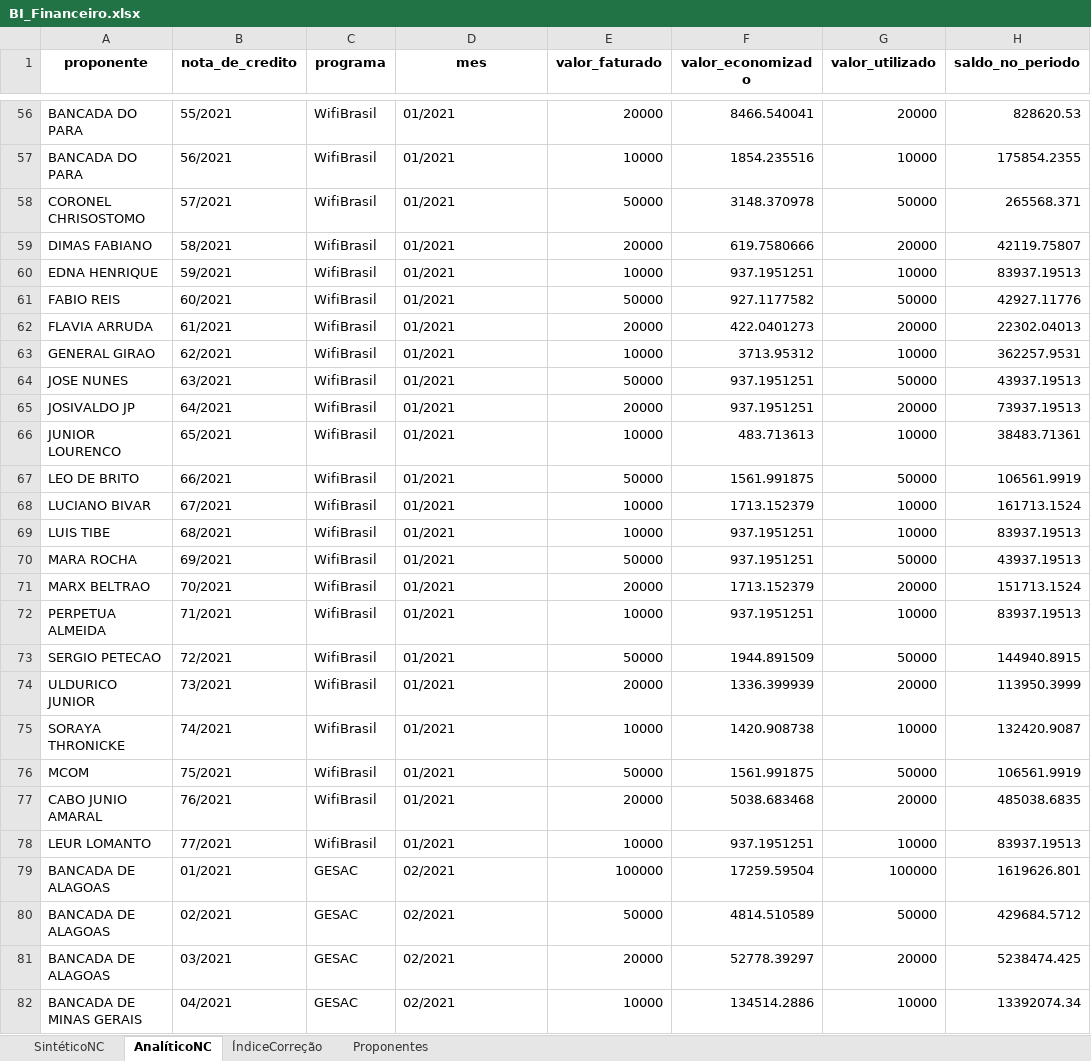
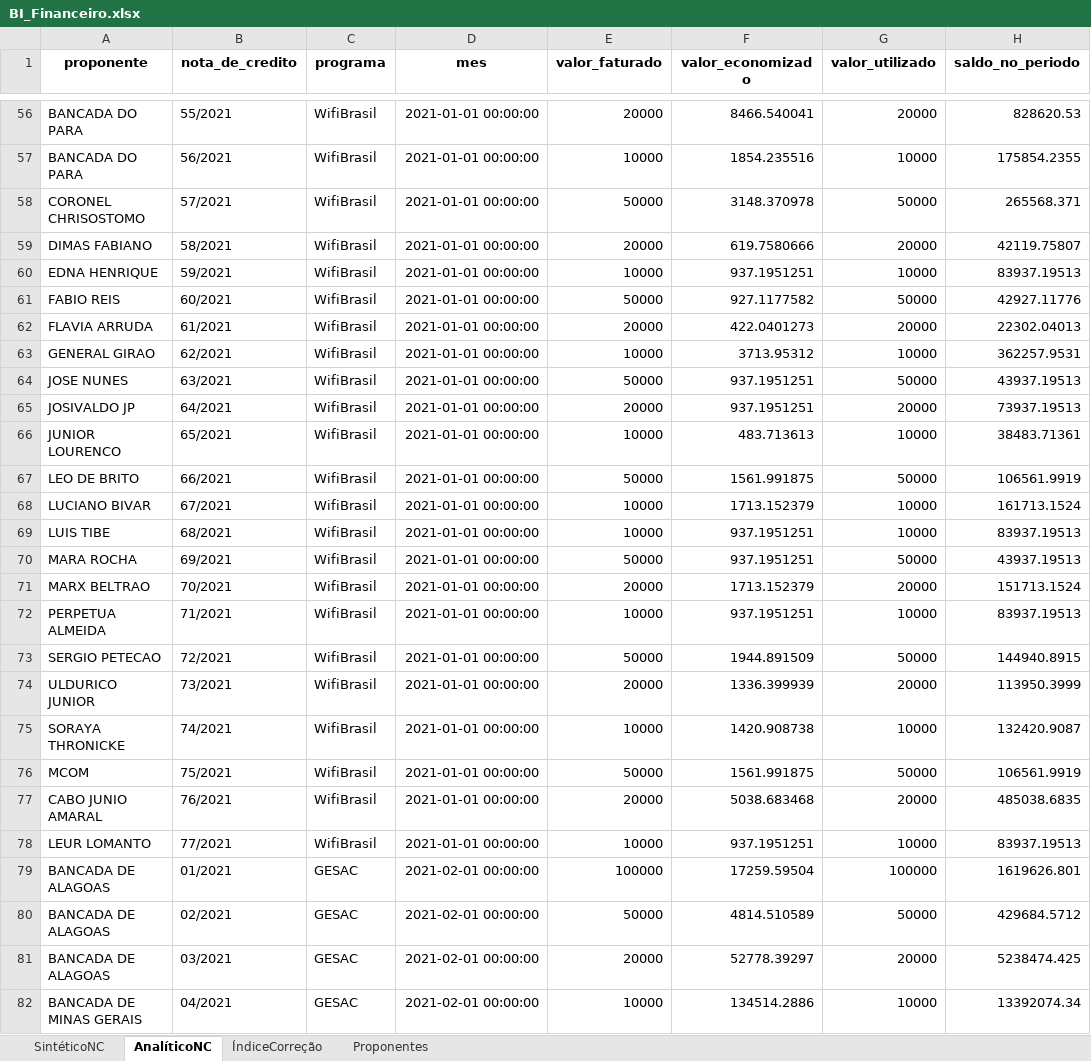
Before and after one commit to robertomdiniz5/Projeto-Controle-Financeiro-GESAC, an Excel workbook: BI_Financeiro.xlsx, sheet AnalíticoNC, drawn as a sheet; only a part is shown, gaps mark what is left out; values as stored, in another font and other column widths than the file's, no borders; the diff covers the shown part only; the diff names each change by its address in the sheet, - before the commit and + after, or states it on an @@ line.

```diff
--- a/BI_Financeiro.xlsx (sheet AnalíticoNC)
+++ b/BI_Financeiro.xlsx (sheet AnalíticoNC)
-D56:D78 (mes): 01/2021
+D56:D78 (mes): 2021-01-01 00:00:00
-D79:D82 (mes): 02/2021
+D79:D82 (mes): 2021-02-01 00:00:00
```
Also changed, not shown: 897 edited cells elsewhere in this sheet.
